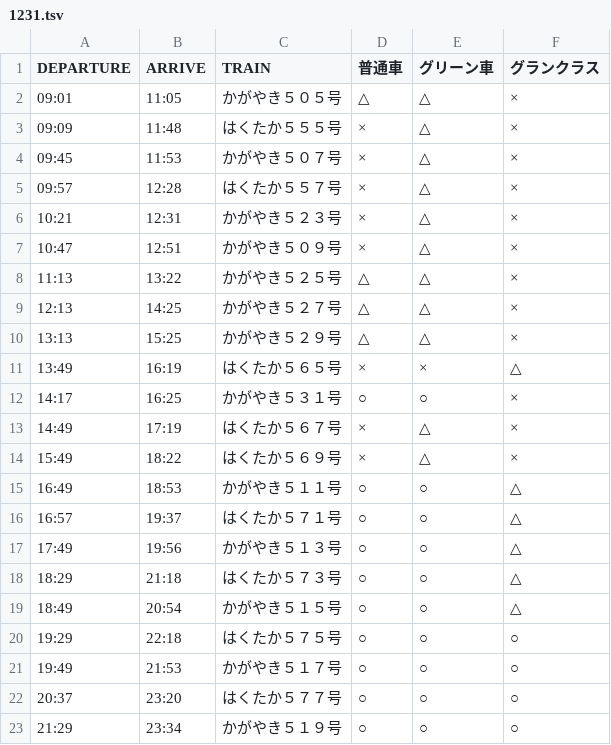
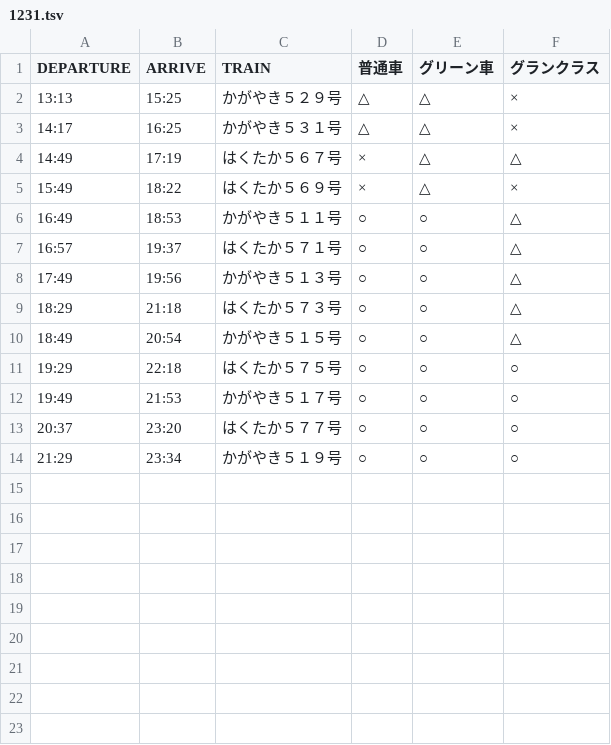
Before and after one commit to stockaitkenwaterman/DEPARTURES, a TSV file: 1231.tsv, drawn as a sheet.

```diff
--- a/1231.tsv
+++ b/1231.tsv
@@ -1,14 +1,5 @@
 DEPARTURE	ARRIVE	TRAIN	普通車	グリーン車	グランクラス
-09:01	11:05	かがやき５０５号	△	△	×
-09:09	11:48	はくたか５５５号	×	△	×
-09:45	11:53	かがやき５０７号	×	△	×
-09:57	12:28	はくたか５５７号	×	△	×
-10:21	12:31	かがやき５２３号	×	△	×
-10:47	12:51	かがやき５０９号	×	△	×
-11:13	13:22	かがやき５２５号	△	△	×
-12:13	14:25	かがやき５２７号	△	△	×
 13:13	15:25	かがやき５２９号	△	△	×
-13:49	16:19	はくたか５６５号	×	×	△
-14:17	16:25	かがやき５３１号	○	○	×
-14:49	17:19	はくたか５６７号	×	△	×
+14:17	16:25	かがやき５３１号	△	△	×
+14:49	17:19	はくたか５６７号	×	△	△
 15:49	18:22	はくたか５６９号	×	△	×
```
Also changed, not shown: 0102.tsv, 0103.tsv.
